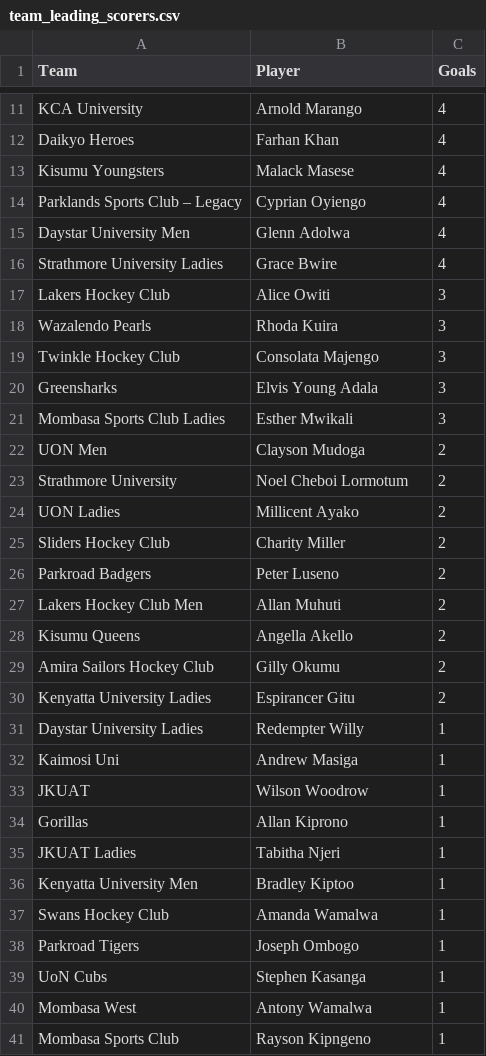
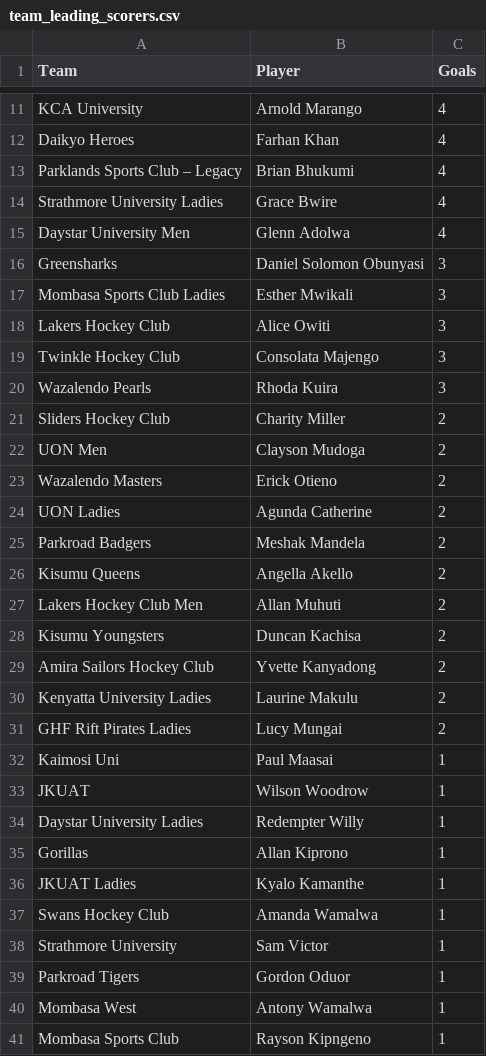
Before and after one commit to agesatony/hockeyiq-kenya, a CSV file: data/processed/team_leading_scorers.csv, drawn as a sheet; only a part is shown, gaps mark what is left out; the diff covers the shown part only.

```diff
--- a/data/processed/team_leading_scorers.csv
+++ b/data/processed/team_leading_scorers.csv
@@ -12,29 +12,29 @@ KCA University,Arnold Marango,4
 Daikyo Heroes,Farhan Khan,4
-Kisumu Youngsters,Malack Masese,4
-Parklands Sports Club – Legacy,Cyprian Oyiengo,4
+Parklands Sports Club – Legacy,Brian Bhukumi,4
+Strathmore University Ladies,Grace Bwire,4
 Daystar University Men,Glenn Adolwa,4
-Strathmore University Ladies,Grace Bwire,4
+Greensharks,Daniel Solomon Obunyasi,3
+Mombasa Sports Club Ladies,Esther Mwikali,3
 Lakers Hockey Club,Alice Owiti,3
+Twinkle Hockey Club,Consolata Majengo,3
 Wazalendo Pearls,Rhoda Kuira,3
-Twinkle Hockey Club,Consolata Majengo,3
-Greensharks,Elvis Young Adala,3
-Mombasa Sports Club Ladies,Esther Mwikali,3
+Sliders Hockey Club,Charity Miller,2
 UON Men,Clayson Mudoga,2
-Strathmore University,Noel Cheboi Lormotum,2
-UON Ladies,Millicent Ayako,2
-Sliders Hockey Club,Charity Miller,2
-Parkroad Badgers,Peter Luseno,2
+Wazalendo Masters,Erick Otieno,2
+UON Ladies,Agunda Catherine,2
+Parkroad Badgers,Meshak Mandela,2
+Kisumu Queens,Angella Akello,2
 Lakers Hockey Club Men,Allan Muhuti,2
-Kisumu Queens,Angella Akello,2
-Amira Sailors Hockey Club,Gilly Okumu,2
-Kenyatta University Ladies,Espirancer Gitu,2
+Kisumu Youngsters,Duncan Kachisa,2
+Amira Sailors Hockey Club,Yvette Kanyadong,2
+Kenyatta University Ladies,Laurine Makulu,2
+GHF Rift Pirates Ladies,Lucy Mungai,2
+Kaimosi Uni,Paul Maasai,1
+JKUAT,Wilson Woodrow,1
 Daystar University Ladies,Redempter Willy,1
-Kaimosi Uni,Andrew Masiga,1
-JKUAT,Wilson Woodrow,1
 Gorillas,Allan Kiprono,1
-JKUAT Ladies,Tabitha Njeri,1
-Kenyatta University Men,Bradley Kiptoo,1
+JKUAT Ladies,Kyalo Kamanthe,1
 Swans Hockey Club,Amanda Wamalwa,1
-Parkroad Tigers,Joseph Ombogo,1
-UoN Cubs,Stephen Kasanga,1
+Strathmore University,Sam Victor,1
+Parkroad Tigers,Gordon Oduor,1
 Mombasa West,Antony Wamalwa,1
```
Also changed, not shown: 4 added rows, 5 removed rows, 1 moved row and 1 edited cell elsewhere in this file, data/processed/african_rankings.csv, data/processed/alltime_top_scorers.csv, 8 other files.
